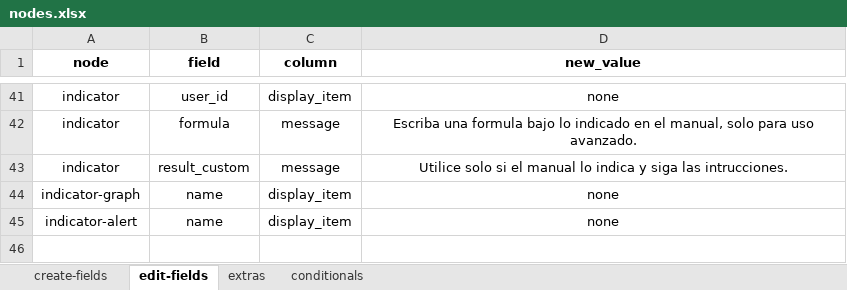
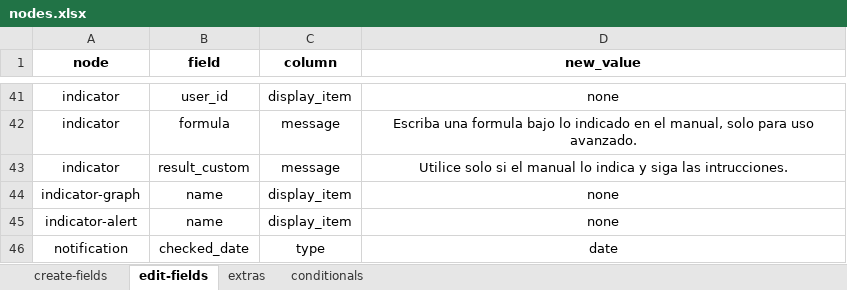
Before and after one commit to solunes/master, an Excel workbook: src/nodes.xlsx, sheet edit-fields, drawn as a sheet; only a part is shown, gaps mark what is left out; values as stored, in another font and other column widths than the file's, no borders; the diff names each change by its address in the sheet, - before the commit and + after, or states it on an @@ line.

```diff
--- a/src/nodes.xlsx (sheet edit-fields)
+++ b/src/nodes.xlsx (sheet edit-fields)
+row 46: notification | checked_date | type | date
```
Also changed, not shown: sheet extras, 14 other files.
